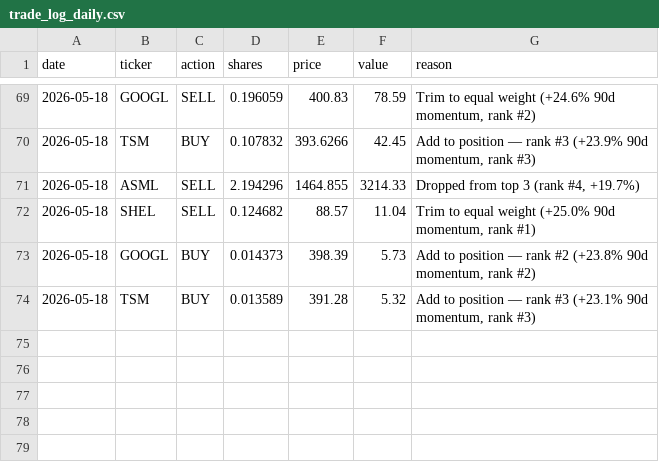
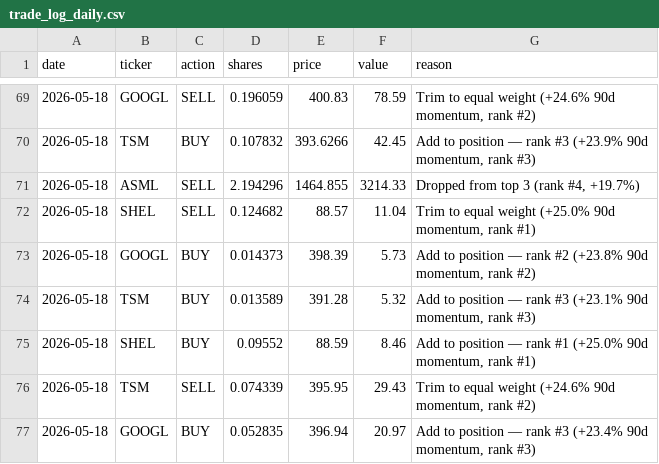
Before and after one commit to gustavwrisberg/paper-trader, a CSV file: trade_log_daily.csv, drawn as a sheet; only a part is shown, gaps mark what is left out.

```diff
--- a/trade_log_daily.csv
+++ b/trade_log_daily.csv
@@ -74 +74,4 @@ date,ticker,action,shares,price,value,reason
 2026-05-18,TSM,BUY,0.013589,391.28,5.32,"Add to position — rank #3 (+23.1% 90d momentum, rank #3)"
+2026-05-18,SHEL,BUY,0.09552,88.59,8.46,"Add to position — rank #1 (+25.0% 90d momentum, rank #1)"
+2026-05-18,TSM,SELL,0.074339,395.95,29.43,"Trim to equal weight (+24.6% 90d momentum, rank #2)"
+2026-05-18,GOOGL,BUY,0.052835,396.94,20.97,"Add to position — rank #3 (+23.4% 90d momentum, rank #3)"
```
Also changed, not shown: performance_log_daily.csv, 2 other files.
